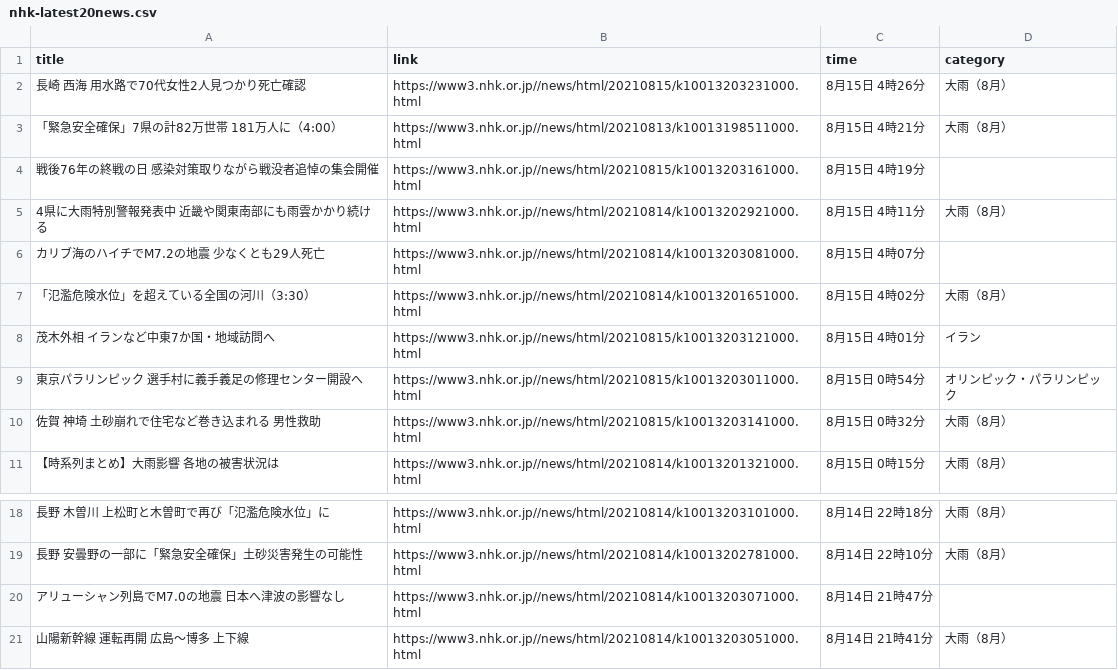
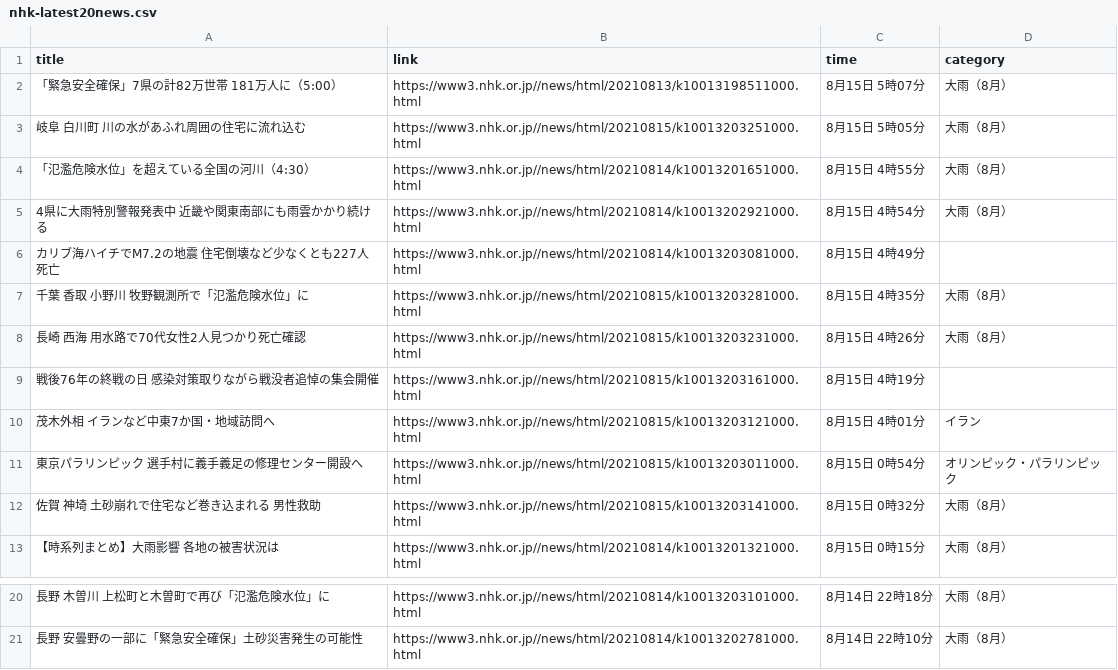
Before and after one commit to Hiromisa/autoscrape_NHK, a CSV file: nhk-latest20news.csv, drawn as a sheet; only a part is shown, gaps mark what is left out; removed rows and columns are numbered as before the commit, all else as after; the diff names each change by its address in the sheet, - before the commit and + after, or states it on an @@ line.

```diff
--- a/nhk-latest20news.csv
+++ b/nhk-latest20news.csv
+row 2: 「緊急安全確保」7県の計82万世帯 181万人に（5:00） | https://www3.nhk.or.jp//news/html/20210813/k10013198511000.html | 8月15日 5時07分 | 大雨（8月）
+row 3: 岐阜 白川町 川の水があふれ周囲の住宅に流れ込む | https://www3.nhk.or.jp//news/html/20210815/k10013203251000.html | 8月15日 5時05分 | 大雨（8月）
+row 4: 「氾濫危険水位」を超えている全国の河川（4:30） | https://www3.nhk.or.jp//news/html/20210814/k10013201651000.html | 8月15日 4時55分 | 大雨（8月）
+row 5: 4県に大雨特別警報発表中 近畿や関東南部にも雨雲かかり続ける | https://www3.nhk.or.jp//news/html/20210814/k10013202921000.html | 8月15日 4時54分 | 大雨（8月）
+row 6: カリブ海ハイチでM7.2の地震 住宅倒壊など少なくとも227人死亡 | https://www3.nhk.or.jp//news/html/20210814/k10013203081000.html | 8月15日 4時49分
+row 7: 千葉 香取 小野川 牧野観測所で「氾濫危険水位」に | https://www3.nhk.or.jp//news/html/20210815/k10013203281000.html | 8月15日 4時35分 | 大雨（8月）
-row 3: 「緊急安全確保」7県の計82万世帯 181万人に（4:00） | https://www3.nhk.or.jp//news/html/20210813/k10013198511000.html | 8月15日 4時21分 | 大雨（8月）
-row 5: 4県に大雨特別警報発表中 近畿や関東南部にも雨雲かかり続ける | https://www3.nhk.or.jp//news/html/20210814/k10013202921000.html | 8月15日 4時11分 | 大雨（8月）
-row 6: カリブ海のハイチでM7.2の地震 少なくとも29人死亡 | https://www3.nhk.or.jp//news/html/20210814/k10013203081000.html | 8月15日 4時07分
-row 7: 「氾濫危険水位」を超えている全国の河川（3:30） | https://www3.nhk.or.jp//news/html/20210814/k10013201651000.html | 8月15日 4時02分 | 大雨（8月）
-row 20: アリューシャン列島でM7.0の地震 日本へ津波の影響なし | https://www3.nhk.or.jp//news/html/20210814/k10013203071000.html | 8月14日 21時47分
-row 21: 山陽新幹線 運転再開 広島～博多 上下線 | https://www3.nhk.or.jp//news/html/20210814/k10013203051000.html | 8月14日 21時41分 | 大雨（8月）
```
